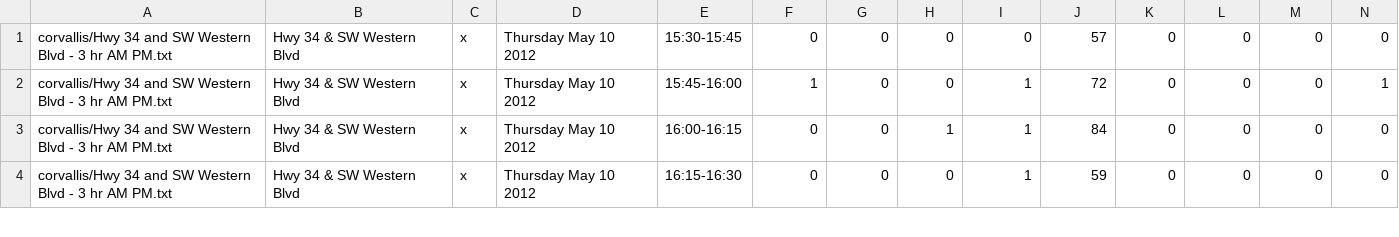
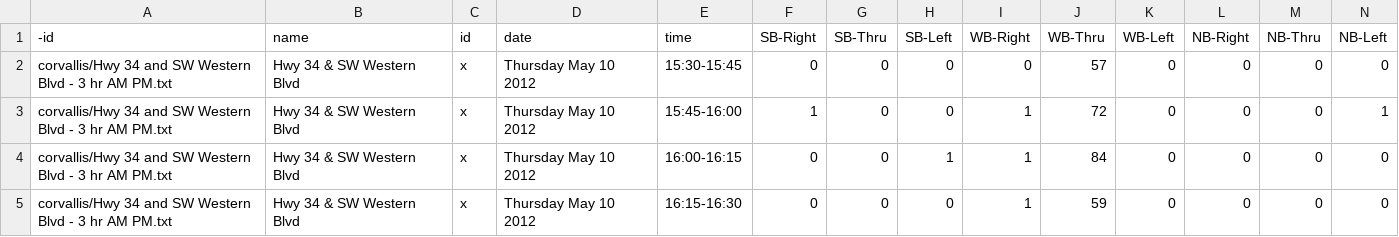
Before and after one commit to e-n-f/rtc-traffic-counts, a CSV file: counts-corvallis.csv, drawn as a sheet; only a part is shown; rows hold the shown columns only; the diff names each change by its address in the sheet, - before the commit and + after, or states it on an @@ line.

```diff
--- a/counts-corvallis.csv
+++ b/counts-corvallis.csv
+row 1: -id | name | id | date | time | SB-Right | SB-Thru | SB-Left | WB-Right | WB-Thru | WB-Left | NB-Right | NB-Thru | NB-Left
```
Also changed, not shown: counts-eugene.csv, counts-misc.csv, 8 other files.
